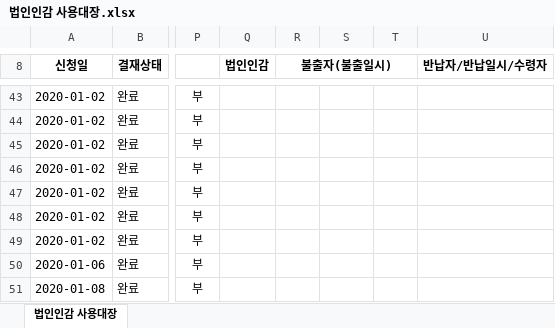
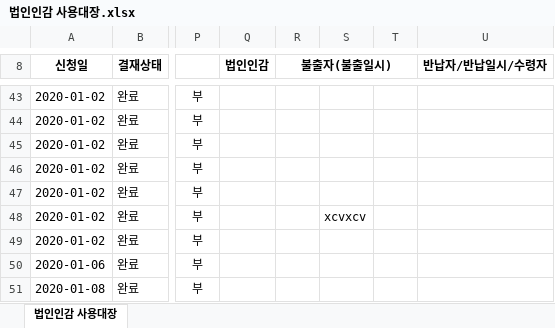
Before and after one commit to ych3372/yotta, an Excel workbook: 법인인감 사용대장.xlsx, sheet 법인인감 사용대장, drawn as a sheet; only a part is shown, gaps mark what is left out; values as stored, in another font and other column widths than the file's, no borders; charts and pictures not drawn; the diff names each change by its address in the sheet, - before the commit and + after, or states it on an @@ line.

Commit message:
no message

```diff
--- a/법인인감 사용대장.xlsx (sheet 법인인감 사용대장)
+++ b/법인인감 사용대장.xlsx (sheet 법인인감 사용대장)
-S48: (empty)
+S48: xcvxcv
```
